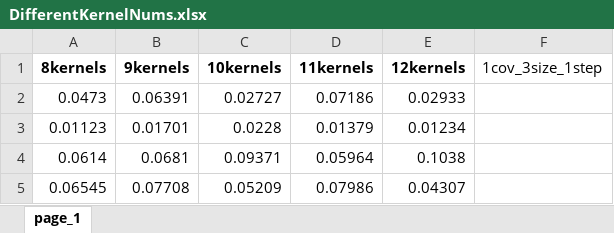
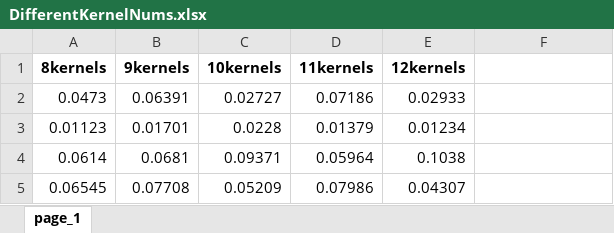
Before and after one commit to YuDa97/Motion-pattern-recognition-and-location, an Excel workbook: runs/CNNParameterTuning/DifferentKernelNums.xlsx, sheet page_1, drawn as a sheet; only a part is shown; values as stored, in another font and other column widths than the file's, no borders; the diff names each change by its address in the sheet, - before the commit and + after, or states it on an @@ line.

```diff
--- a/runs/CNNParameterTuning/DifferentKernelNums.xlsx (sheet page_1)
+++ b/runs/CNNParameterTuning/DifferentKernelNums.xlsx (sheet page_1)
-F1: 1cov_3size_1step
+F1: (empty)
```
Also changed, not shown: runs/CNNParameterTuning/DifferentKernelSize.xlsx, 20 other files.
